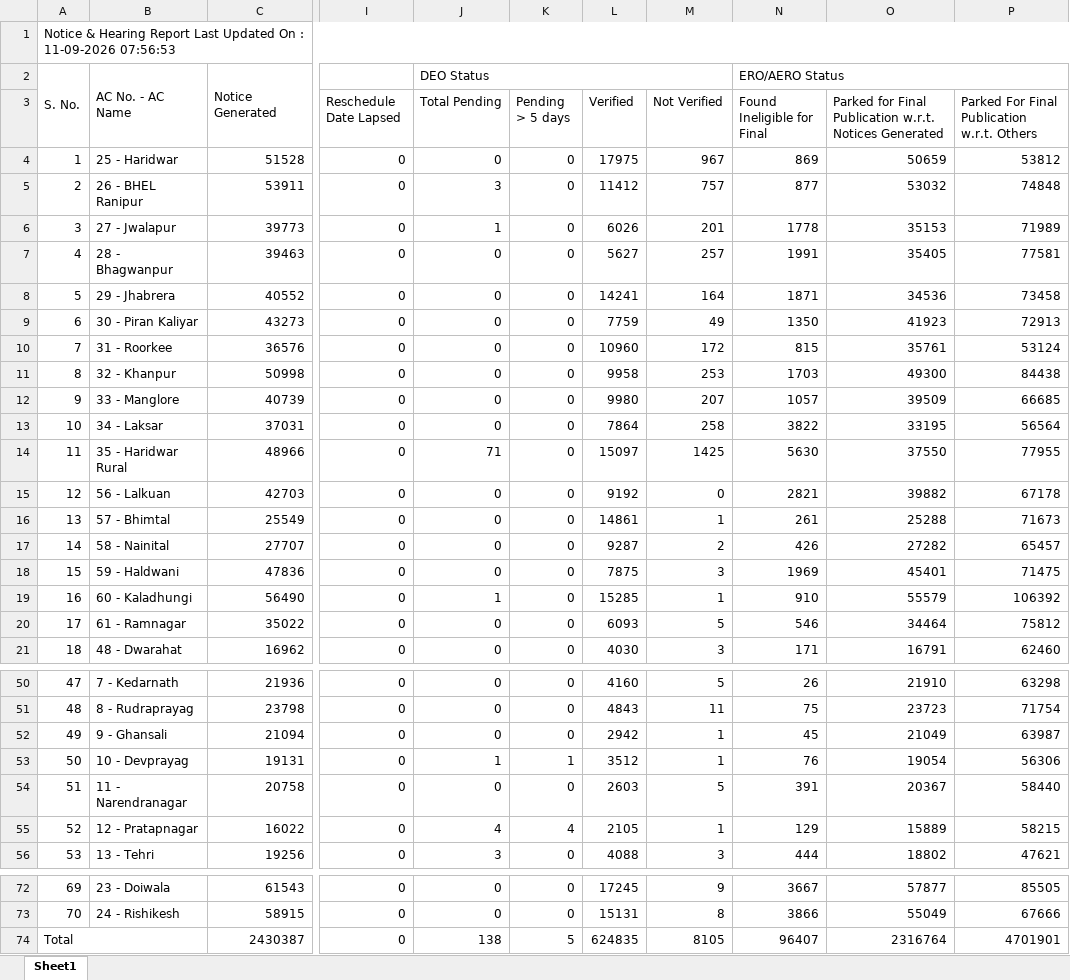
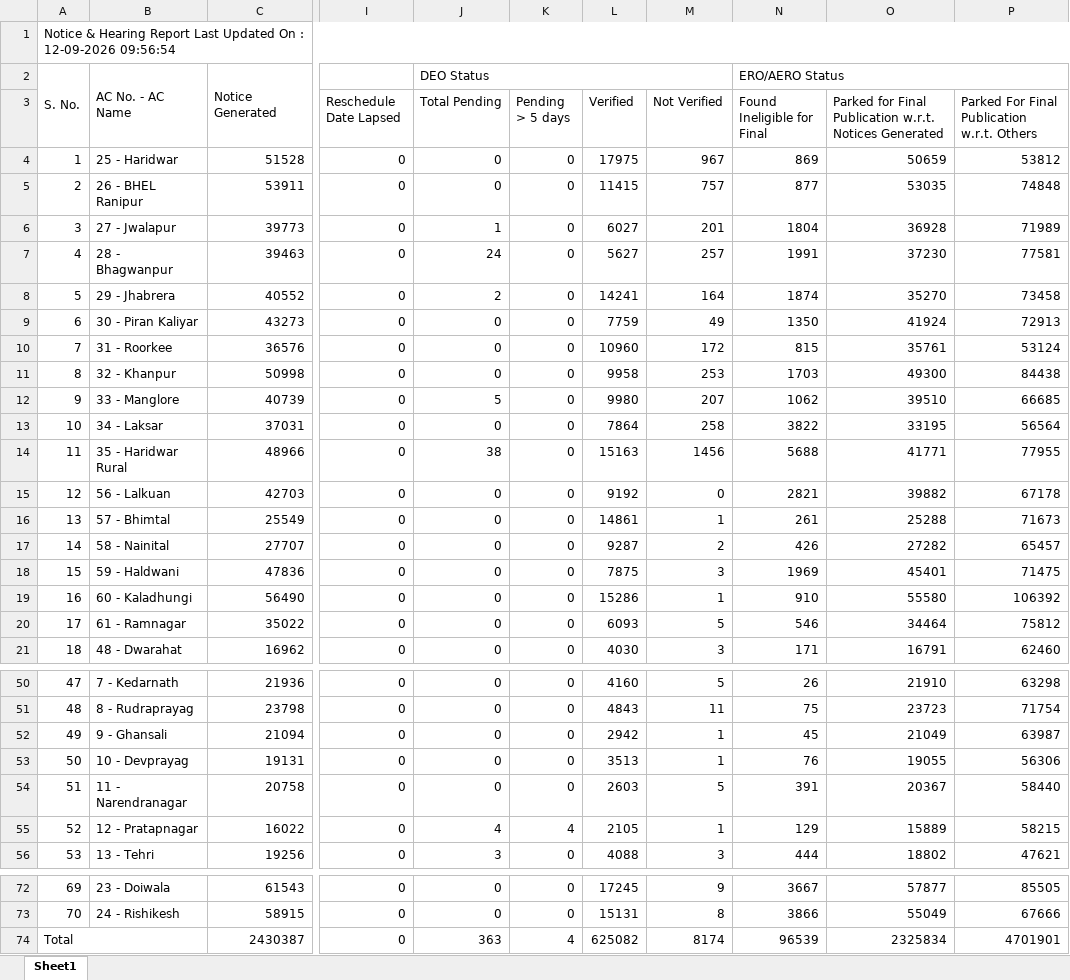
Before and after one commit to mannavibe-sudo/Form-Processing, an Excel workbook: Notice.xlsx, sheet Sheet1, drawn as a sheet; only a part is shown, gaps mark what is left out; values as stored, in another font and other column widths than the file's, no borders; the diff covers the shown part only; the diff names each change by its address in the sheet, - before the commit and + after, or states it on an @@ line.

```diff
--- a/Notice.xlsx (sheet Sheet1)
+++ b/Notice.xlsx (sheet Sheet1)
-A1: …On : 11-09-2026 07:56:53
+A1: …On : 12-09-2026 09:56:54
-J5 (Total Pending): 3
+J5 (Total Pending): 0
-L5 (Verified): 11412
+L5 (Verified): 11415
-O5: 53032
+O5: 53035
-L6 (Verified): 6026
+L6 (Verified): 6027
-N6 (Found Ineligible for Final): 1778
+N6 (Found Ineligible for Final): 1804
-O6: 35153
+O6: 36928
-J7 (Total Pending): 0
+J7 (Total Pending): 24
-O7: 35405
+O7: 37230
-J8 (Total Pending): 0
+J8 (Total Pending): 2
-N8 (Found Ineligible for Final): 1871
+N8 (Found Ineligible for Final): 1874
-O8: 34536
+O8: 35270
-O9: 41923
+O9: 41924
-J12 (Total Pending): 0
+J12 (Total Pending): 5
-N12 (Found Ineligible for Final): 1057
+N12 (Found Ineligible for Final): 1062
-O12: 39509
+O12: 39510
-J14 (Total Pending): 71
+J14 (Total Pending): 38
-L14 (Verified): 15097
+L14 (Verified): 15163
-M14 (Not Verified): 1425
+M14 (Not Verified): 1456
-N14 (Found Ineligible for Final): 5630
+N14 (Found Ineligible for Final): 5688
-O14: 37550
+O14: 41771
-J19 (Total Pending): 1
+J19 (Total Pending): 0
-L19 (Verified): 15285
+L19 (Verified): 15286
-O19: 55579
+O19: 55580
-J53 (Total Pending): 1
+J53 (Total Pending): 0
-K53 (Pending > 5 days): 1
+K53 (Pending > 5 days): 0
-L53 (Verified): 3512
+L53 (Verified): 3513
-O53: 19054
+O53: 19055
-J74 (Total Pending): 138
+J74 (Total Pending): 363
-K74 (Pending > 5 days): 5
+K74 (Pending > 5 days): 4
-L74 (Verified): 624835
+L74 (Verified): 625082
-M74 (Not Verified): 8105
+M74 (Not Verified): 8174
-N74 (Found Ineligible for Final): 96407
+N74 (Found Ineligible for Final): 96539
-O74: 2316764
+O74: 2325834
```
Also changed, not shown: 16 edited cells elsewhere in this sheet, Partwise.xlsx.
